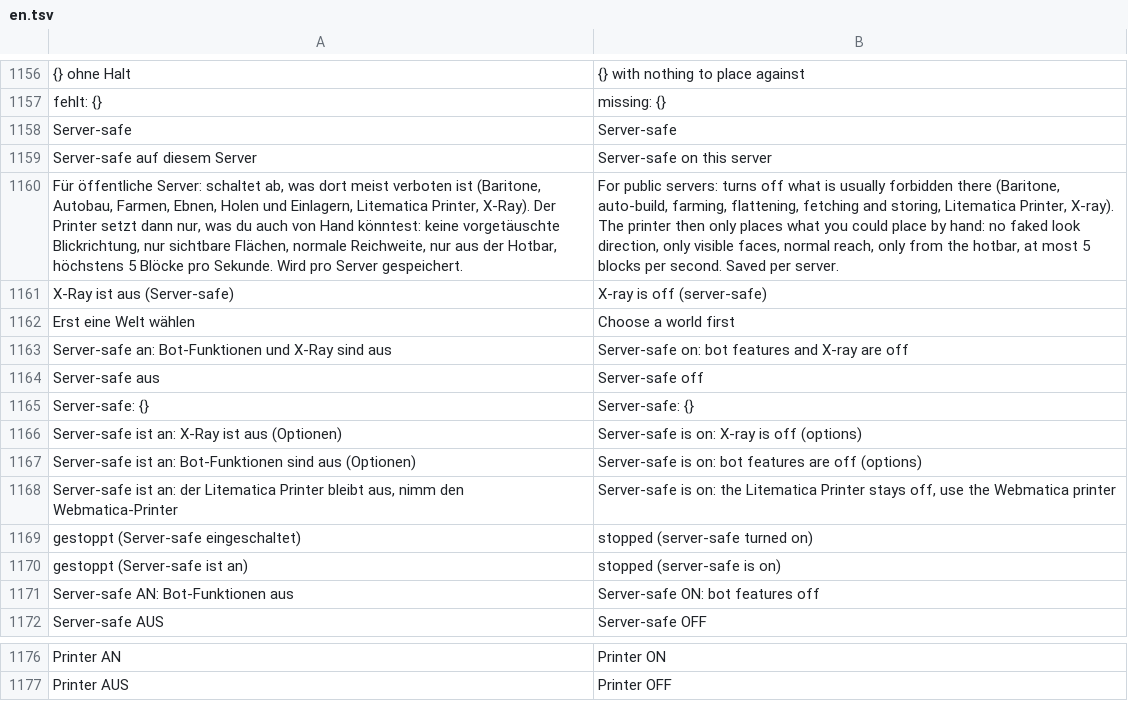
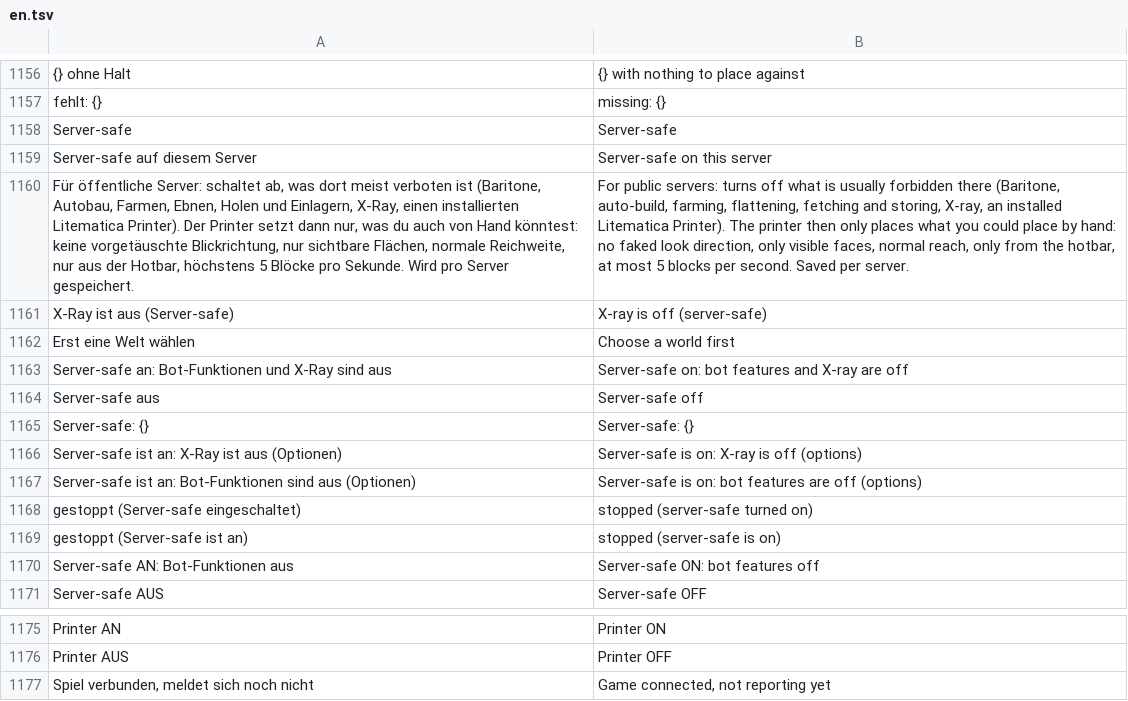
Before and after one commit to Ehnkode/webmatica, a TSV file: viewer/static/i18n/en.tsv, drawn as a sheet; only a part is shown, gaps mark what is left out; removed rows and columns are numbered as before the commit, all else as after; the diff names each change by its address in the sheet, - before the commit and + after, or states it on an @@ line.

Commit message:
Litematica Printer raus, fehlende Chunks beim Betreten einer Welt
Der eigene Printer ersetzt den Litematica Printer: Steuerung, Status und
Oberfläche dafür sind entfernt. Ein installierter Litematica Printer wird
nur noch ausgeschaltet (Server-safe oder während der Webmatica-Printer läuft).

Chunks, die beim Betreten einer Welt vor dem ersten Client-Tick ankamen,
wurden mit der Liste der alten Welt verworfen und nie gespeichert (Löcher
rund um den Spawn). Der Weltwechsel passiert jetzt schon im Chunk-Event.

```diff
--- a/viewer/static/i18n/en.tsv
+++ b/viewer/static/i18n/en.tsv
-A1160: …und Einlagern, Litematica Printer, X-Ray). Der Printer…
+A1160: …und Einlagern, X-Ray, einen installierten Litematica Printer). Der Printer…
-B1160: …and storing, Litematica Printer, X-ray). The printer…
+B1160: …and storing, X-ray, an installed Litematica Printer). The printer…
-row 1168: Server-safe ist an: der Litematica Printer bleibt aus, nimm den Webmatica-Printer | Server-safe is on: the Litematica Printer stays off, use the Webmatica printer
+row 1177: Spiel verbunden, meldet sich noch nicht | Game connected, not reporting yet
```
Also changed, not shown: 14 other files.
